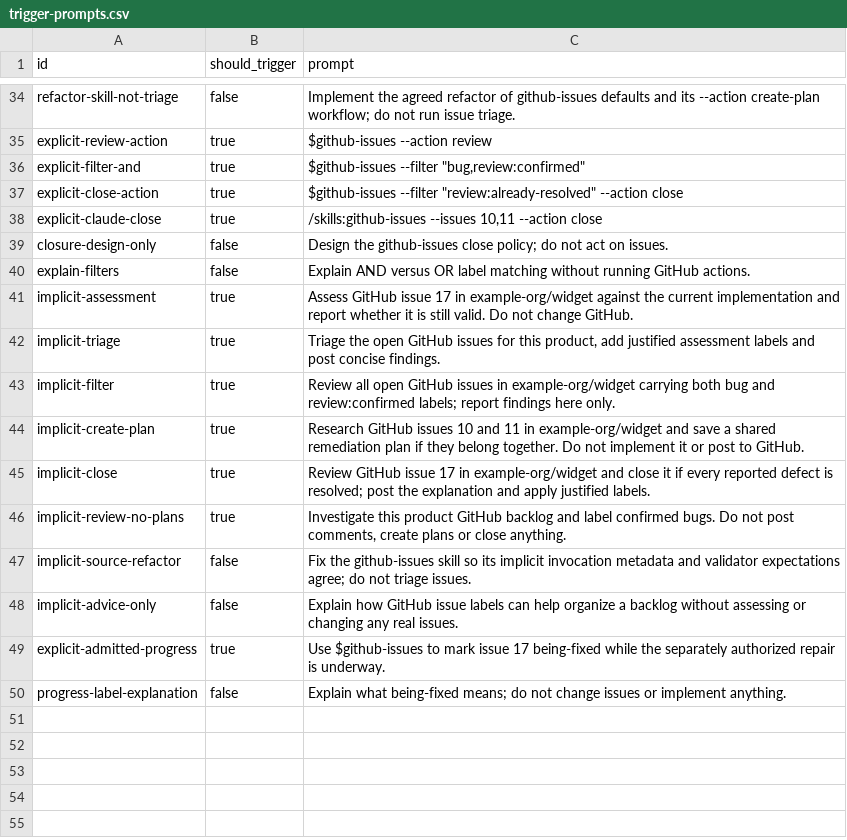
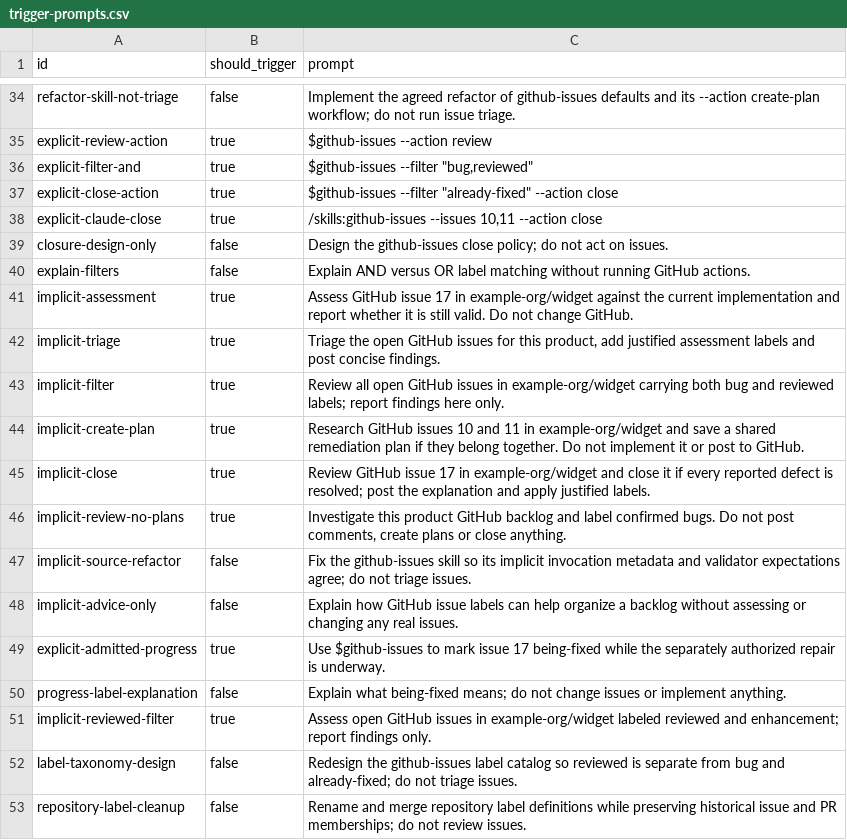
Before and after one commit to nebius/nebius-ps-services, a CSV file: skills/github-issues/evals/trigger-prompts.csv, drawn as a sheet; only a part is shown, gaps mark what is left out.

Commit message:
Separate GitHub issue review status from types and findings

```diff
--- a/skills/github-issues/evals/trigger-prompts.csv
+++ b/skills/github-issues/evals/trigger-prompts.csv
@@ -35,4 +35,4 @@ refactor-skill-not-triage,false,Implement the agreed refactor of github-issues d
 explicit-review-action,true,$github-issues --action review
-explicit-filter-and,true,"$github-issues --filter ""bug,review:confirmed"""
-explicit-close-action,true,"$github-issues --filter ""review:already-resolved"" --action close"
+explicit-filter-and,true,"$github-issues --filter ""bug,reviewed"""
+explicit-close-action,true,"$github-issues --filter ""already-fixed"" --action close"
 explicit-claude-close,true,"/skills:github-issues --issues 10,11 --action close"
@@ -42,3 +42,3 @@ implicit-assessment,true,Assess GitHub issue 17 in example-org/widget against th
 implicit-triage,true,"Triage the open GitHub issues for this product, add justified assessment labels and post concise findings."
-implicit-filter,true,Review all open GitHub issues in example-org/widget carrying both bug and review:confirmed labels; report findings here only.
+implicit-filter,true,Review all open GitHub issues in example-org/widget carrying both bug and reviewed labels; report findings here only.
 implicit-create-plan,true,Research GitHub issues 10 and 11 in example-org/widget and save a shared remediation plan if they belong together. Do not implement it or post to GitHub.
@@ -50 +50,4 @@ explicit-admitted-progress,true,Use $github-issues to mark issue 17 being-fixed
 progress-label-explanation,false,Explain what being-fixed means; do not change issues or implement anything.
+implicit-reviewed-filter,true,Assess open GitHub issues in example-org/widget labeled reviewed and enhancement; report findings only.
+label-taxonomy-design,false,Redesign the github-issues label catalog so reviewed is separate from bug and already-fixed; do not triage issues.
+repository-label-cleanup,false,Rename and merge repository label definitions while preserving historical issue and PR memberships; do not review issues.
```
Also changed, not shown: 17 other files.
